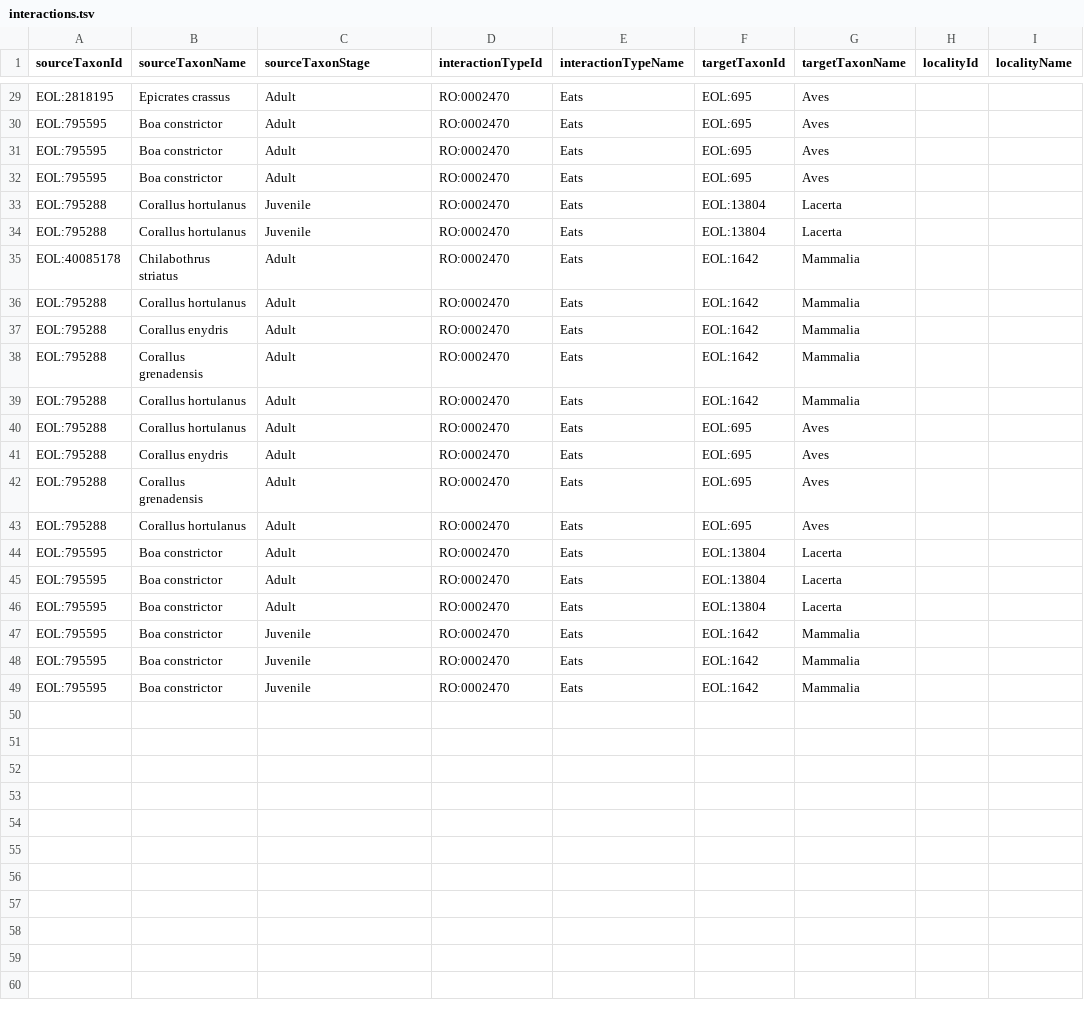
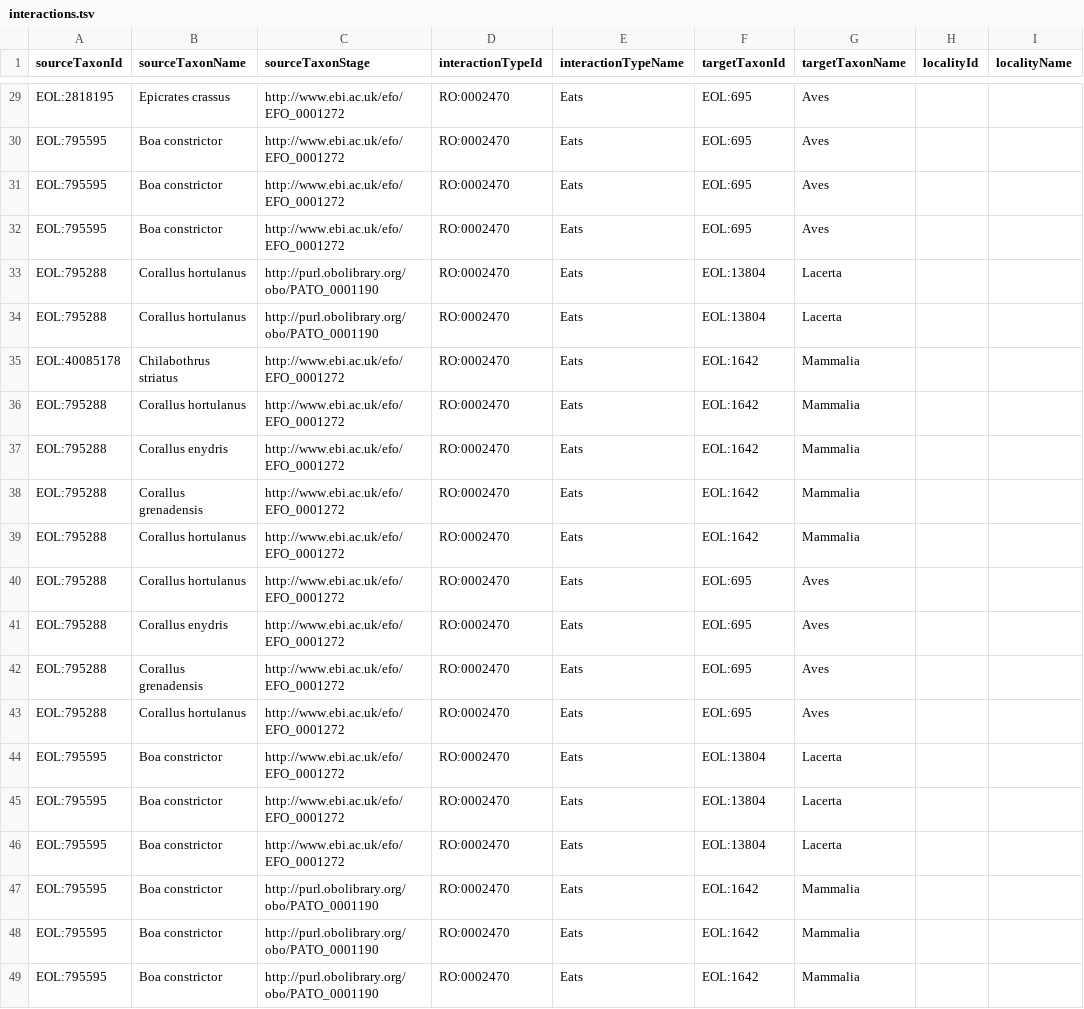
Before and after one commit to millerse/Fossil-snake, a TSV file: interactions.tsv, drawn as a sheet; only a part is shown, gaps mark what is left out; the diff covers the shown part only; the diff names each change by its address in the sheet, - before the commit and + after, or states it on an @@ line.

```diff
--- a/interactions.tsv
+++ b/interactions.tsv
-C29:C32 (sourceTaxonStage): Adult
+C29:C32 (sourceTaxonStage): http://www.ebi.ac.uk/efo/EFO_0001272
-C33:C34 (sourceTaxonStage): Juvenile
+C33:C34 (sourceTaxonStage): http://purl.obolibrary.org/obo/PATO_0001190
-C35:C46 (sourceTaxonStage): Adult
+C35:C46 (sourceTaxonStage): http://www.ebi.ac.uk/efo/EFO_0001272
-C47:C49 (sourceTaxonStage): Juvenile
+C47:C49 (sourceTaxonStage): http://purl.obolibrary.org/obo/PATO_0001190
```
Also changed, not shown: 27 edited cells elsewhere in this file.
